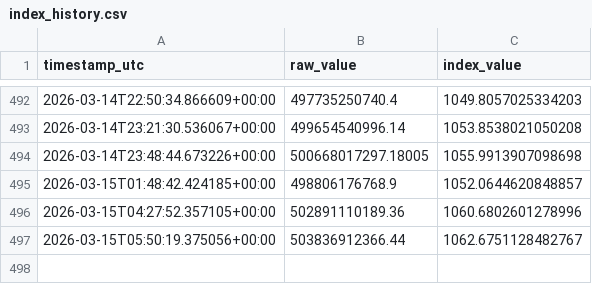
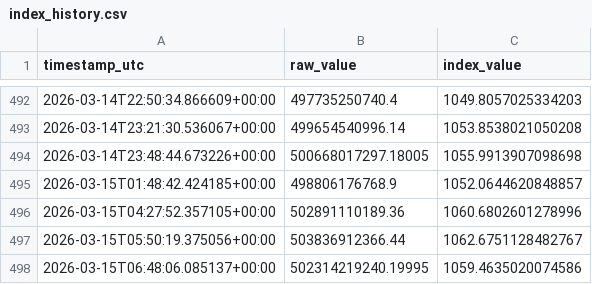
Before and after one commit to prasanna379ak/Crypto_Index, a CSV file: index_data/index_history.csv, drawn as a sheet; only a part is shown, gaps mark what is left out.

Commit message:
Index update [automated]

```diff
--- a/index_data/index_history.csv
+++ b/index_data/index_history.csv
@@ -497 +497,2 @@ timestamp_utc,raw_value,index_value
 2026-03-15T05:50:19.375056+00:00,503836912366.44,1062.6751128482767
+2026-03-15T06:48:06.085137+00:00,502314219240.19995,1059.4635020074586
```
Also changed, not shown: index_data/latest_marketcaps.csv, 2 other files.
